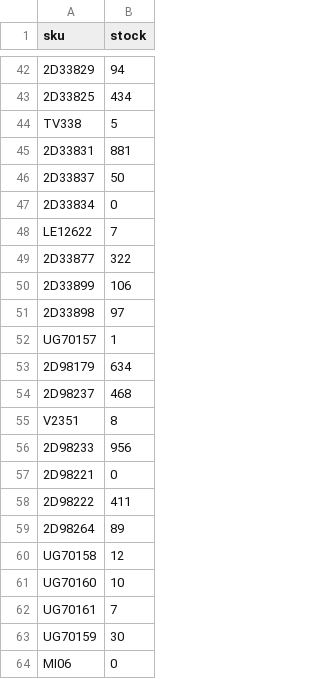
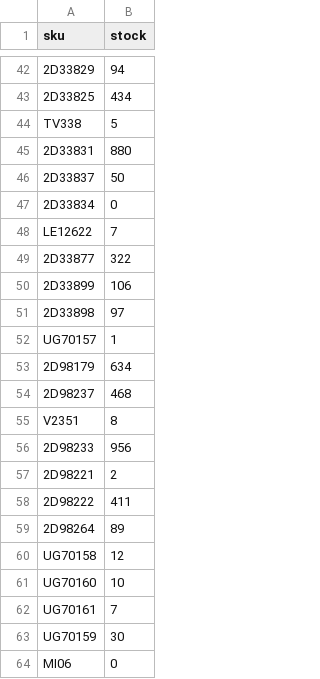
Before and after one commit to tommywrighticreepatnight/carero-feed-check, a CSV file: inventory_previous.csv, drawn as a sheet; only a part is shown, gaps mark what is left out; the diff names each change by its address in the sheet, - before the commit and + after, or states it on an @@ line.

```diff
--- a/inventory_previous.csv
+++ b/inventory_previous.csv
-B45 (stock): 881
+B45 (stock): 880
-B57 (stock): 0
+B57 (stock): 2
```
